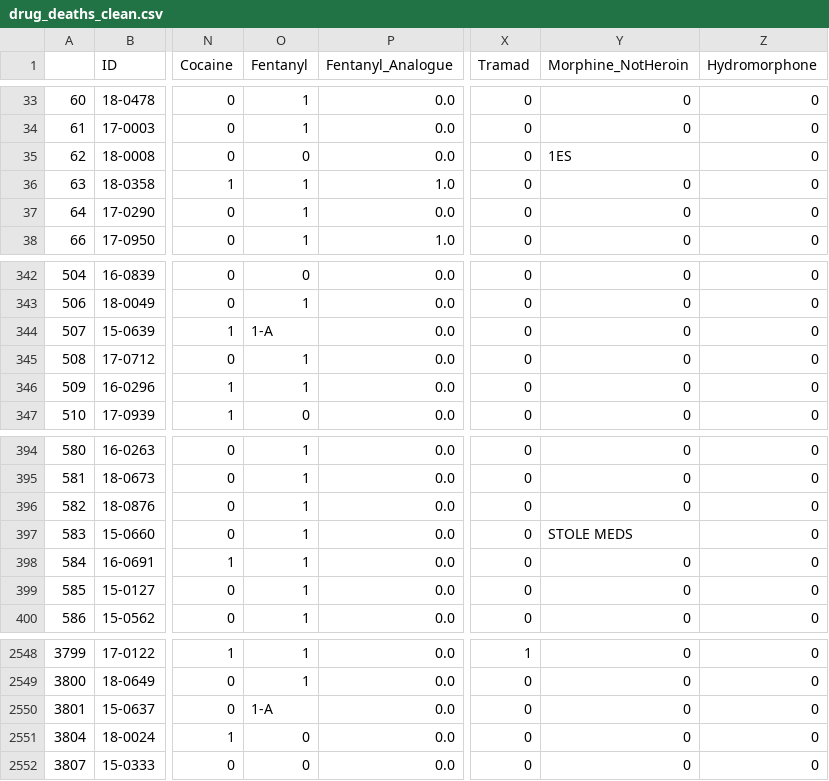
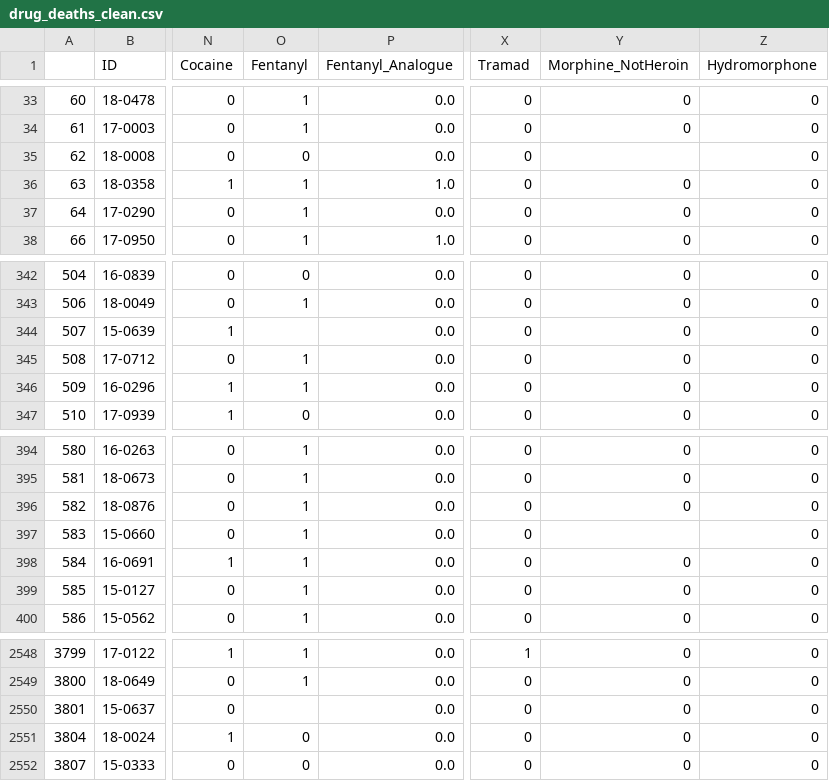
Before and after one commit to Elevate04/Team_5_Project, a CSV file: Data Cleaning/drug_deaths_clean.csv, drawn as a sheet; only a part is shown, gaps mark what is left out; the diff names each change by its address in the sheet, - before the commit and + after, or states it on an @@ line.

```diff
--- a/Data Cleaning/drug_deaths_clean.csv
+++ b/Data Cleaning/drug_deaths_clean.csv
-Y35 (Morphine_NotHeroin): 1ES
+Y35 (Morphine_NotHeroin): (empty)
-O344 (Fentanyl): 1-A
+O344 (Fentanyl): (empty)
-Y397 (Morphine_NotHeroin): STOLE MEDS
+Y397 (Morphine_NotHeroin): (empty)
-O2550 (Fentanyl): 1-A
+O2550 (Fentanyl): (empty)
```
Also changed, not shown: 1 other file.
